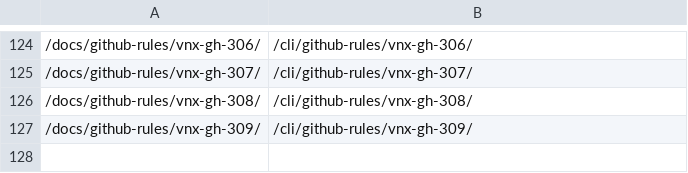
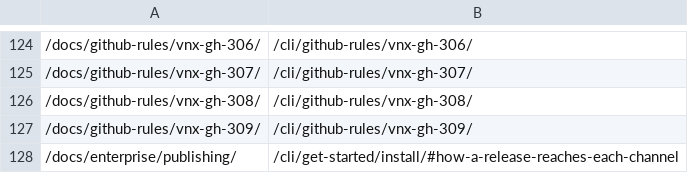
Before and after one commit to Vulnetix/platform-docs, a TSV file: migration/redirects/docs.cli.vulnetix.com--cli.tsv, drawn as a sheet; only a part is shown, gaps mark what is left out.

Commit message:
feat(redirects): retarget restored pages, send /terms/ off-site and serve claude-docs.vdb from the Pix map

```diff
--- a/migration/redirects/docs.cli.vulnetix.com--cli.tsv
+++ b/migration/redirects/docs.cli.vulnetix.com--cli.tsv
@@ -127 +127,2 @@
 /docs/github-rules/vnx-gh-309/	/cli/github-rules/vnx-gh-309/
+/docs/enterprise/publishing/	/cli/get-started/install/#how-a-release-reaches-each-channel
```
Also changed, not shown: migration/redirects/ai-docs.vulnetix.com--pix.tsv, migration/redirects/docs.code.vulnetix.com--vscode.tsv, 6 other files.
